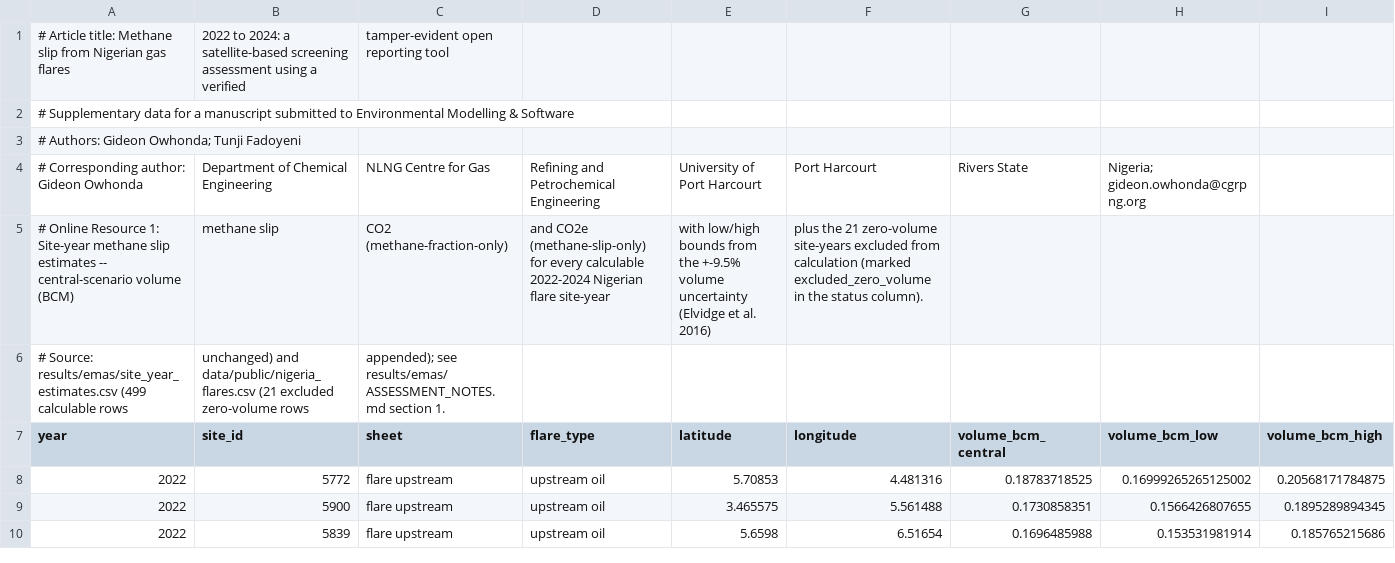
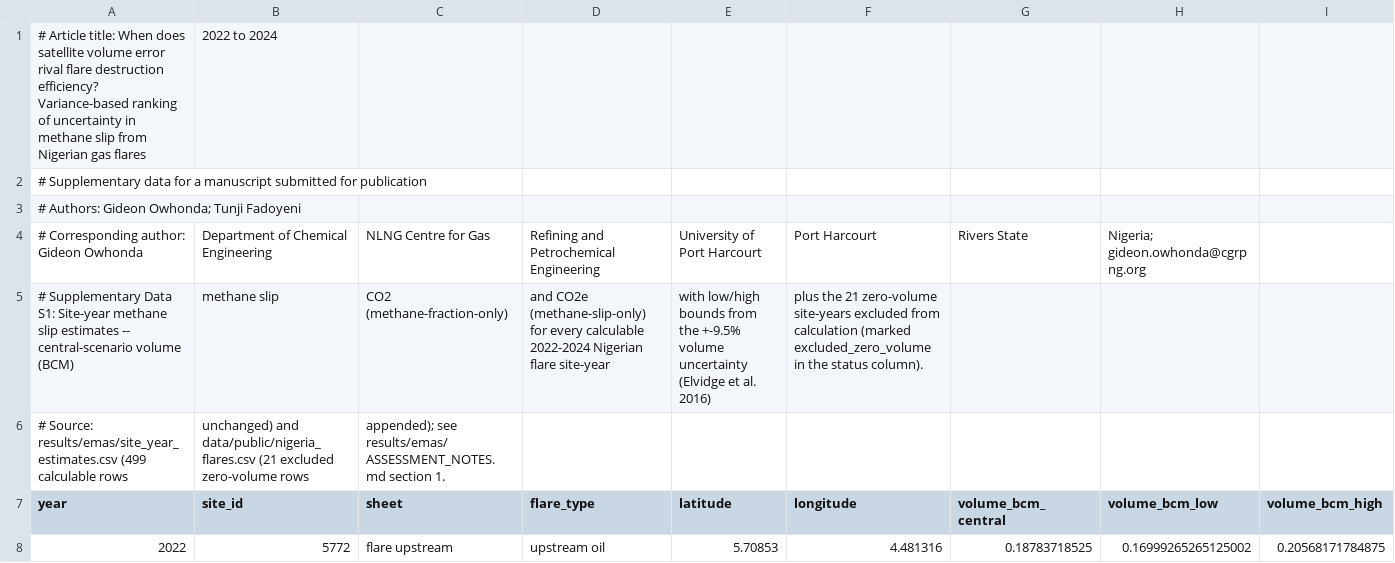
Before and after one commit to Gidoty/Gidoty-nigerdelta-hsse-tracker, a CSV file: supplementary/Supplementary_Data_S1.csv, drawn as a sheet; only a part is shown; the shorter side is filled out with more unchanged rows; removed rows and columns are numbered as before the commit, all else as after; rows hold the shown columns only; the diff names each change by its address in the sheet, - before the commit and + after, or states it on an @@ line.

```diff
--- a/supplementary/Supplementary_Data_S1.csv
+++ b/supplementary/Supplementary_Data_S1.csv
-row 1: # Article title: Methane slip from Nigerian gas flares | 2022 to 2024: a satellite-based screening assessment using a verified | tamper-evident open reporting tool
+row 1: # Article title: When does satellite volume error rival flare destruction efficiency? Variance-based ranking of uncertainty in methane slip from Nigerian gas flares | 2022 to 2024
-A2 (year): …manuscript submitted to Environmental Modelling & Software
+A2 (year): …manuscript submitted for publication
-A5 (year): # Online Resource 1: Site-year methane…
+A5 (year): # Supplementary Data S1: Site-year methane…
```
Also changed, not shown: supplementary/Supplementary_Data_S2.csv, supplementary/Supplementary_Data_S3.csv.
